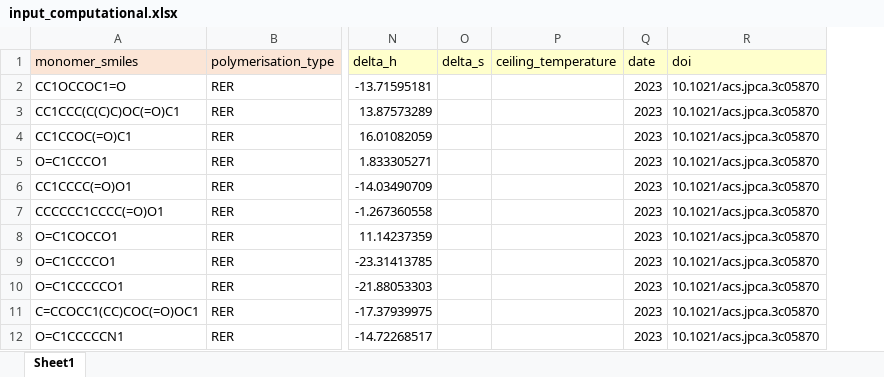
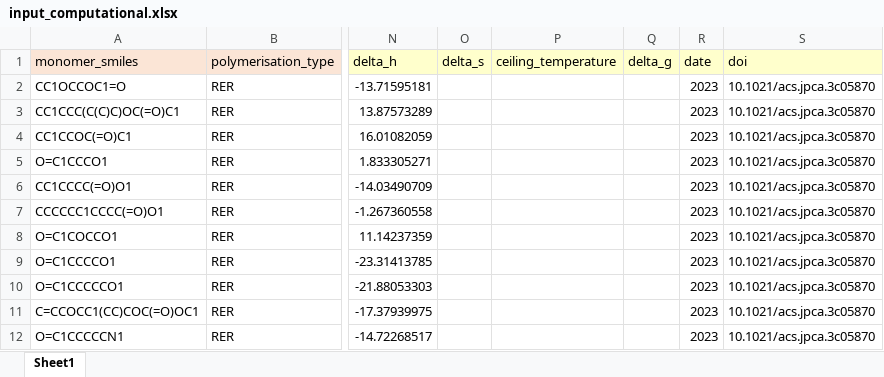
Before and after one commit to virtualatoms/tropic, an Excel workbook: data/input_computational.xlsx, sheet Sheet1, drawn as a sheet; only a part is shown, gaps mark what is left out; values as stored, in another font and other column widths than the file's, no borders; the diff names each change by its address in the sheet, - before the commit and + after, or states it on an @@ line.

```diff
--- a/data/input_computational.xlsx (sheet Sheet1)
+++ b/data/input_computational.xlsx (sheet Sheet1)
+column Q (delta_g), empty
```
Also changed, not shown: data/input_experimental.xlsx, 5 other files.
